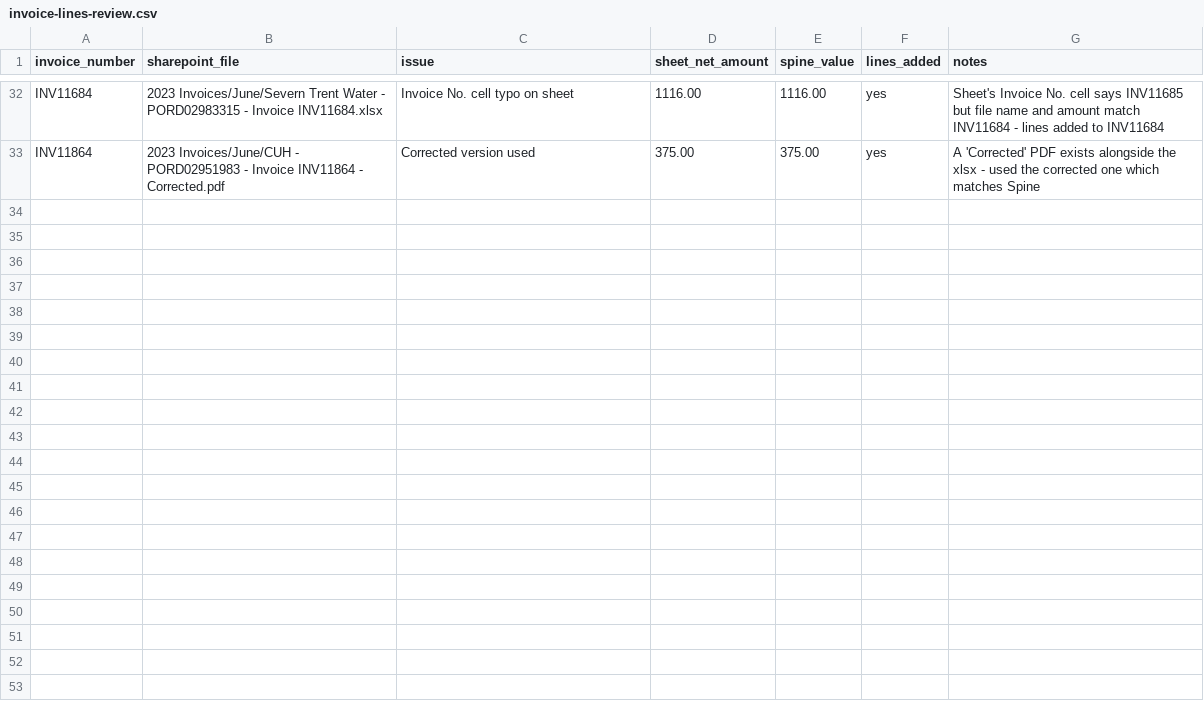
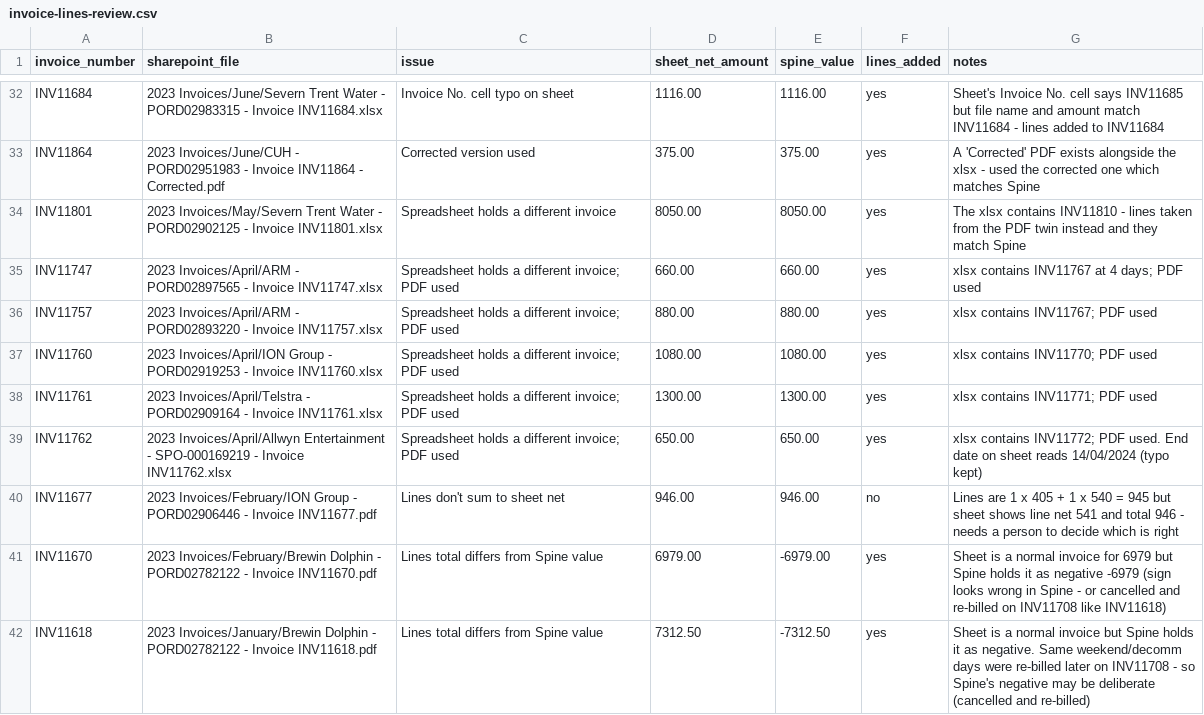
Before and after one commit to Mike-Techtrus/Spine-CRM, a CSV file: imports/invoice-lines-review.csv, drawn as a sheet; only a part is shown, gaps mark what is left out; the diff names each change by its address in the sheet, - before the commit and + after, or states it on an @@ line.

```diff
--- a/imports/invoice-lines-review.csv
+++ b/imports/invoice-lines-review.csv
+row 34: INV11801 | 2023 Invoices/May/Severn Trent Water - PORD02902125 - Invoice INV11801.xlsx | Spreadsheet holds a different invoice | 8050.00 | 8050.00 | yes | The xlsx contains INV11810 - lines taken from the PDF twin instead and they match Spine
+row 35: INV11747 | 2023 Invoices/April/ARM - PORD02897565 - Invoice INV11747.xlsx | Spreadsheet holds a different invoice; PDF used | 660.00 | 660.00 | yes | xlsx contains INV11767 at 4 days; PDF used
+row 36: INV11757 | 2023 Invoices/April/ARM - PORD02893220 - Invoice INV11757.xlsx | Spreadsheet holds a different invoice; PDF used | 880.00 | 880.00 | yes | xlsx contains INV11767; PDF used
+row 37: INV11760 | 2023 Invoices/April/ION Group - PORD02919253 - Invoice INV11760.xlsx | Spreadsheet holds a different invoice; PDF used | 1080.00 | 1080.00 | yes | xlsx contains INV11770; PDF used
+row 38: INV11761 | 2023 Invoices/April/Telstra - PORD02909164 - Invoice INV11761.xlsx | Spreadsheet holds a different invoice; PDF used | 1300.00 | 1300.00 | yes | xlsx contains INV11771; PDF used
+row 39: INV11762 | 2023 Invoices/April/Allwyn Entertainment - SPO-000169219 - Invoice INV11762.xlsx | Spreadsheet holds a different invoice; PDF used | 650.00 | 650.00 | yes | xlsx contains INV11772; PDF used. End date on sheet reads 14/04/2024 (typo kept)
+row 40: INV11677 | 2023 Invoices/February/ION Group - PORD02906446 - Invoice INV11677.pdf | Lines don't sum to sheet net | 946.00 | 946.00 | no | Lines are 1 x 405 + 1 x 540 = 945 but sheet shows line net 541 and total 946 - needs a person to decide which is right
+row 41: INV11670 | 2023 Invoices/February/Brewin Dolphin - PORD02782122 - Invoice INV11670.pdf | Lines total differs from Spine value | 6979.00 | -6979.00 | yes | Sheet is a normal invoice for 6979 but Spine holds it as negative -6979 (sign looks wrong in Spine - or cancelled and re-billed on INV11708 like INV11618)
+row 42: INV11618 | 2023 Invoices/January/Brewin Dolphin - PORD02782122 - Invoice INV11618.pdf | Lines total differs from Spine value | 7312.50 | -7312.50 | yes | Sheet is a normal invoice but Spine holds it as negative. Same weekend/decomm days were re-billed later on INV11708 - so Spine's negative may be deliberate (cancelled and re-billed)
```
Also changed, not shown: 4 other files.
